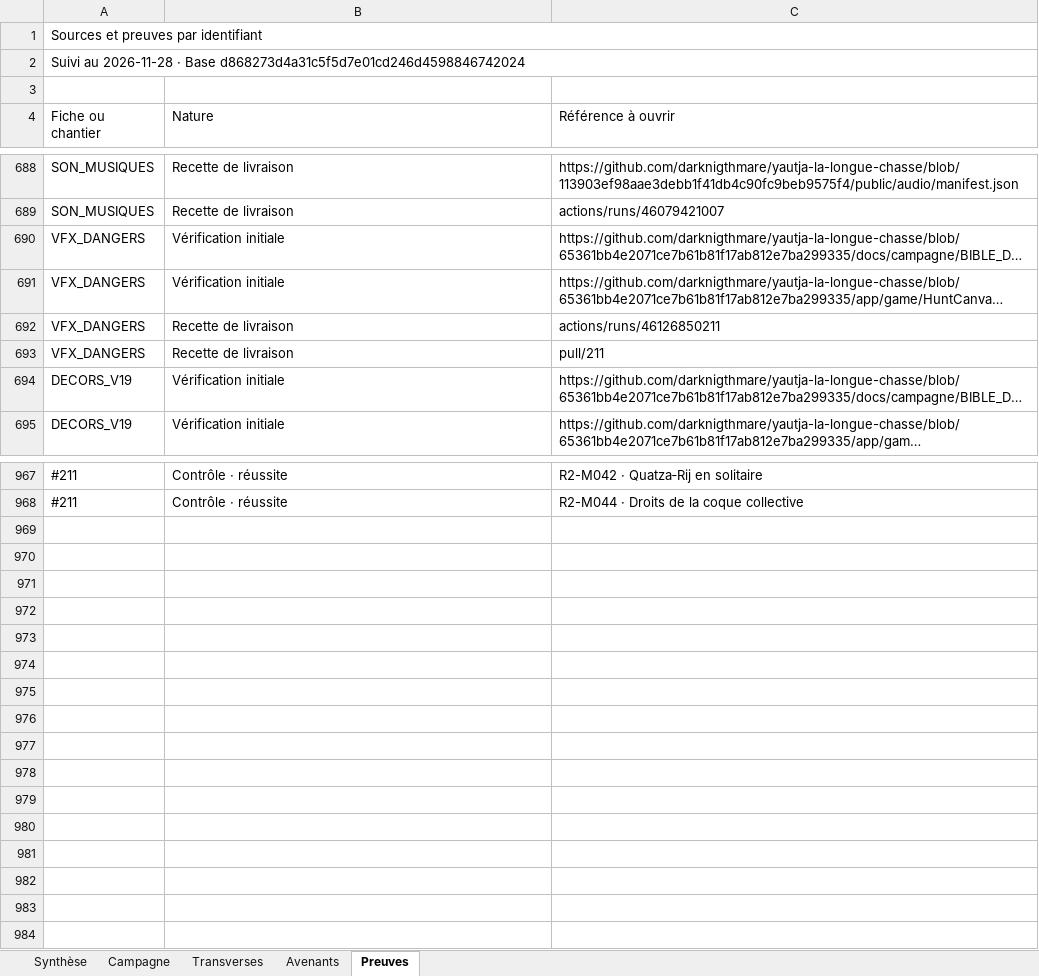
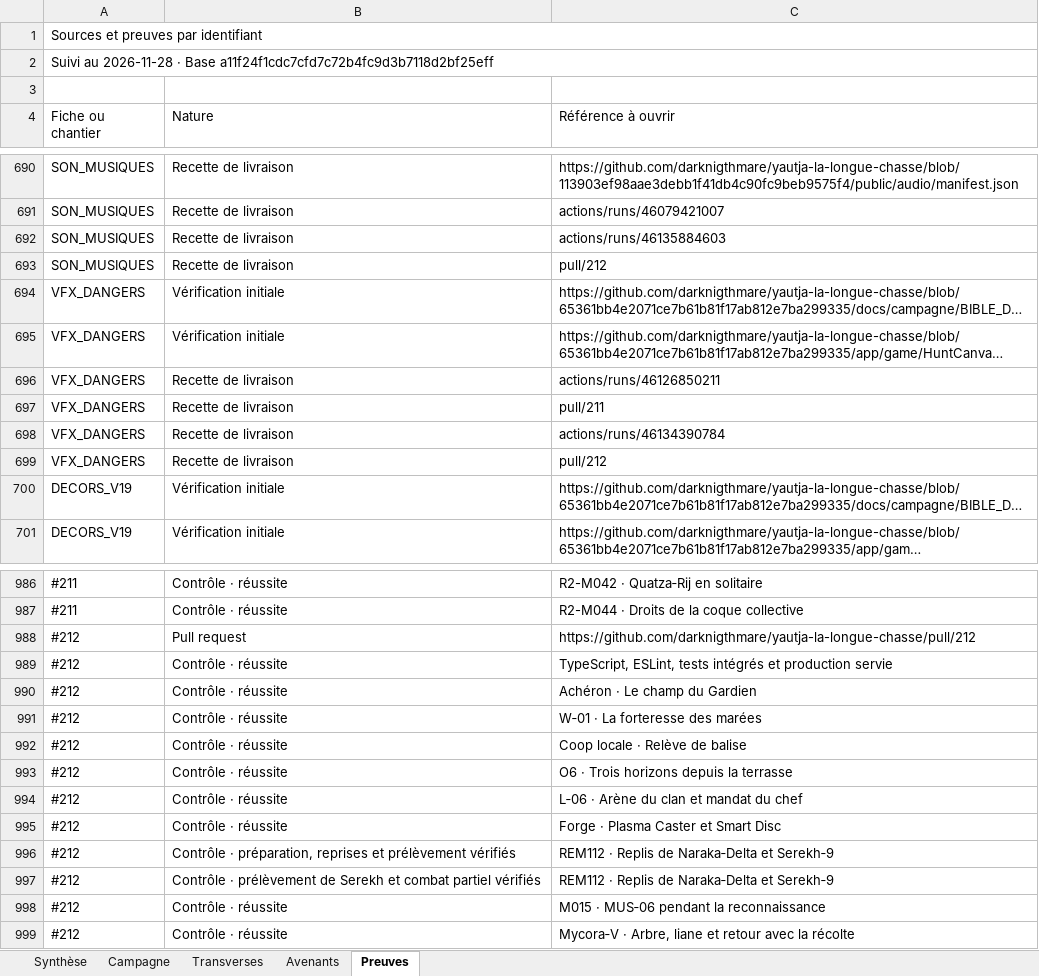
Before and after one commit to darknigthmare/yautja-la-longue-chasse, an Excel workbook: production/INVENTAIRE_BIBLE_20261127.xlsx, sheet Preuves, drawn as a sheet; only a part is shown, gaps mark what is left out; long unchanged cells end in …; values as stored, in another font and other column widths than the file's, no cell formats; the diff covers the shown part only; the diff names each change by its address in the sheet, - before the commit and + after, or states it on an @@ line.

Commit message:
Mettre à jour le suivi de la Bible et le lot IX P0–P3

```diff
--- a/production/INVENTAIRE_BIBLE_20261127.xlsx (sheet Preuves)
+++ b/production/INVENTAIRE_BIBLE_20261127.xlsx (sheet Preuves)
-A2 (Fiche ou chantier): …· Base d868273d4a31c5f5d7e01cd246d4598846742024
+A2 (Fiche ou chantier): …· Base a11f24f1cdc7cfd7c72b4fc9d3b7118d2bf25eff
+row 692: SON_MUSIQUES | Recette de livraison | actions/runs/46135884603
+row 693: SON_MUSIQUES | Recette de livraison | pull/212
+row 698: VFX_DANGERS | Recette de livraison | actions/runs/46134390784
+row 699: VFX_DANGERS | Recette de livraison | pull/212
+row 988: #212 | Pull request | https://github.com/darknigthmare/yautja-la-longue-chasse/pull/212
+row 989: #212 | Contrôle · réussite | TypeScript, ESLint, tests intégrés et production servie
+row 990: #212 | Contrôle · réussite | Achéron · Le champ du Gardien
+row 991: #212 | Contrôle · réussite | W‑01 · La forteresse des marées
+row 992: #212 | Contrôle · réussite | Coop locale · Relève de balise
+row 993: #212 | Contrôle · réussite | O6 · Trois horizons depuis la terrasse
+row 994: #212 | Contrôle · réussite | L‑06 · Arène du clan et mandat du chef
+row 995: #212 | Contrôle · réussite | Forge · Plasma Caster et Smart Disc
+row 996: #212 | Contrôle · préparation, reprises et prélèvement vérifiés | REM112 · Replis de Naraka‑Delta et Serekh‑9
+row 997: #212 | Contrôle · prélèvement de Serekh et combat partiel vérifiés | REM112 · Replis de Naraka‑Delta et Serekh‑9
+row 998: #212 | Contrôle · réussite | M015 · MUS‑06 pendant la reconnaissance
+row 999: #212 | Contrôle · réussite | Mycora‑V · Arbre, liane et retour avec la récolte
```
Also changed, not shown: 15 added rows elsewhere in this sheet, sheet Transverses, sheet Avenants, sheet Synthèse, sheet Campagne, cell formats, 3 other files.
